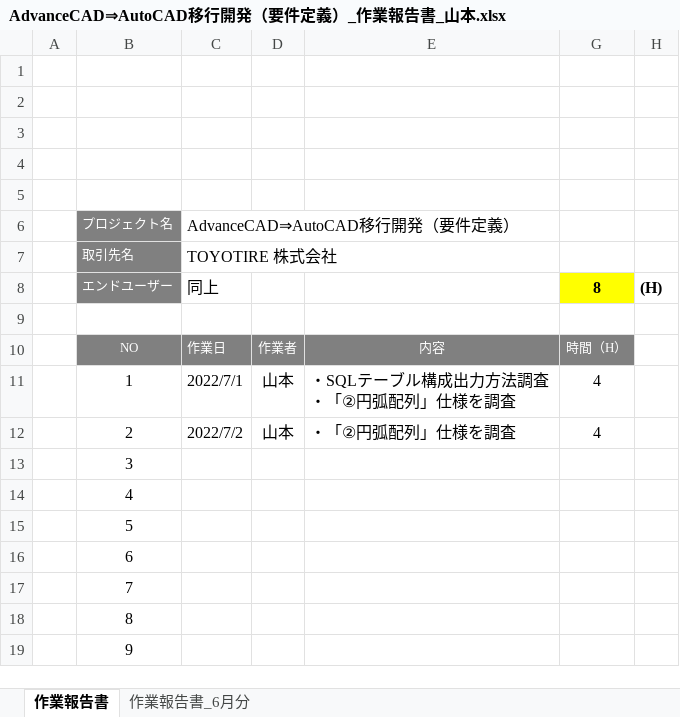
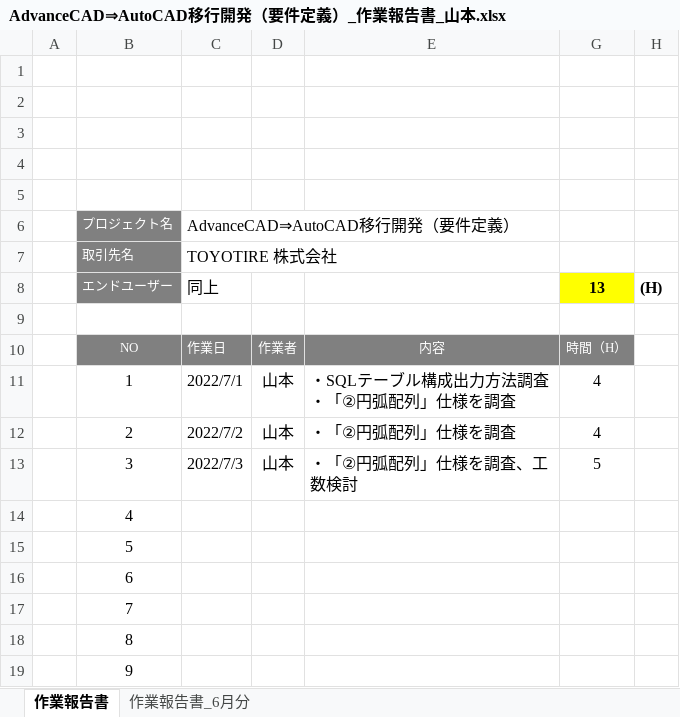
Before and after one commit to ichiro-uehara/TOYOTIRE_BRAND, an Excel workbook: 作業報告書/AdvanceCAD⇒AutoCAD移行開発（要件定義）_作業報告書_山本.xlsx, sheet 作業報告書, drawn as a sheet; only a part is shown; values as stored, in another font and other column widths than the file's, no borders; charts and pictures and conditional formats not drawn; the diff names each change by its address in the sheet, - before the commit and + after, or states it on an @@ line.

Commit message:
[update] パタ検仕様理解の「その他」を更新

```diff
--- a/作業報告書/AdvanceCAD⇒AutoCAD移行開発（要件定義）_作業報告書_山本.xlsx (sheet 作業報告書)
+++ b/作業報告書/AdvanceCAD⇒AutoCAD移行開発（要件定義）_作業報告書_山本.xlsx (sheet 作業報告書)
-G8: 8
+G8: 13
-C13 (AdvanceCAD⇒AutoCAD移行開発（要件定義）): (empty)
+C13 (AdvanceCAD⇒AutoCAD移行開発（要件定義）): 2022/7/3
-D13: (empty)
+D13: 山本
-E13: (empty)
+E13: ・「②円弧配列」仕様を調査、工数検討
-G13: (empty)
+G13: 5
```
